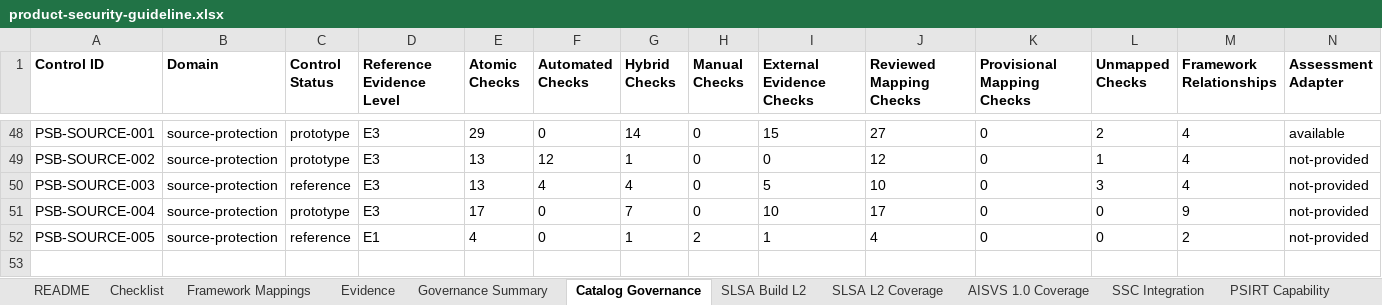
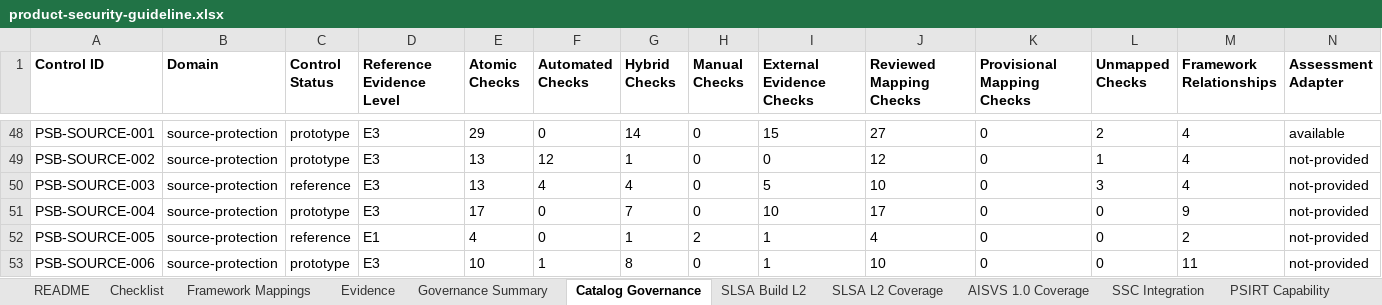
Before and after one commit to DharmaDoll/product-security-controls, an Excel workbook: generated/checklists/product-security-guideline.xlsx, sheet Catalog Governance, drawn as a sheet; only a part is shown, gaps mark what is left out; values as stored, in another font and other column widths than the file's, no borders; rows hold the shown columns only; the diff names each change by its address in the sheet, - before the commit and + after, or states it on an @@ line.

Commit message:
Add PSB-SOURCE-006 GitHub Organization governance

```diff
--- a/generated/checklists/product-security-guideline.xlsx (sheet Catalog Governance)
+++ b/generated/checklists/product-security-guideline.xlsx (sheet Catalog Governance)
+row 53: PSB-SOURCE-006 | source-protection | prototype | E3 | 10 | 1 | 8 | 0 | 1 | 10 | 0 | 0 | 11 | not-provided
```
Also changed, not shown: sheet Framework Mappings, sheet source-protection, sheet Checklist, sheet Evidence, sheet Governance Summary, generated/checklists/product-security-assessment-template.xlsx, 31 other files.
